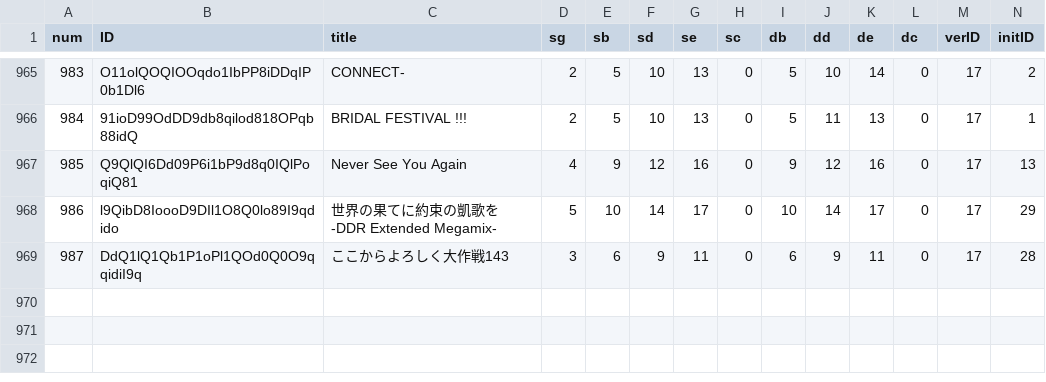
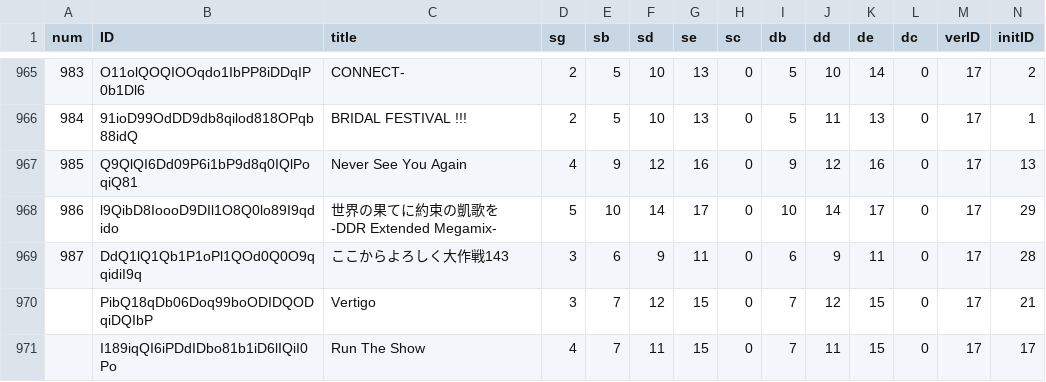
Before and after one commit to mnru/DDR-SCORE-GETTER, a CSV file: data/musicData.csv, drawn as a sheet; only a part is shown, gaps mark what is left out; the diff names each change by its address in the sheet, - before the commit and + after, or states it on an @@ line.

Commit message:
update musicdata

```diff
--- a/data/musicData.csv
+++ b/data/musicData.csv
+row 970:  | PibQ18qDb06Doq99boODIDQODqiDQIbP | Vertigo | 3 | 7 | 12 | 15 | 0 | 7 | 12 | 15 | 0 | 17 | 21
+row 971:  | I189iqQI6iPDdIDbo81b1iD6lIQiI0Po | Run The Show | 4 | 7 | 11 | 15 | 0 | 7 | 11 | 15 | 0 | 17 | 17
```
